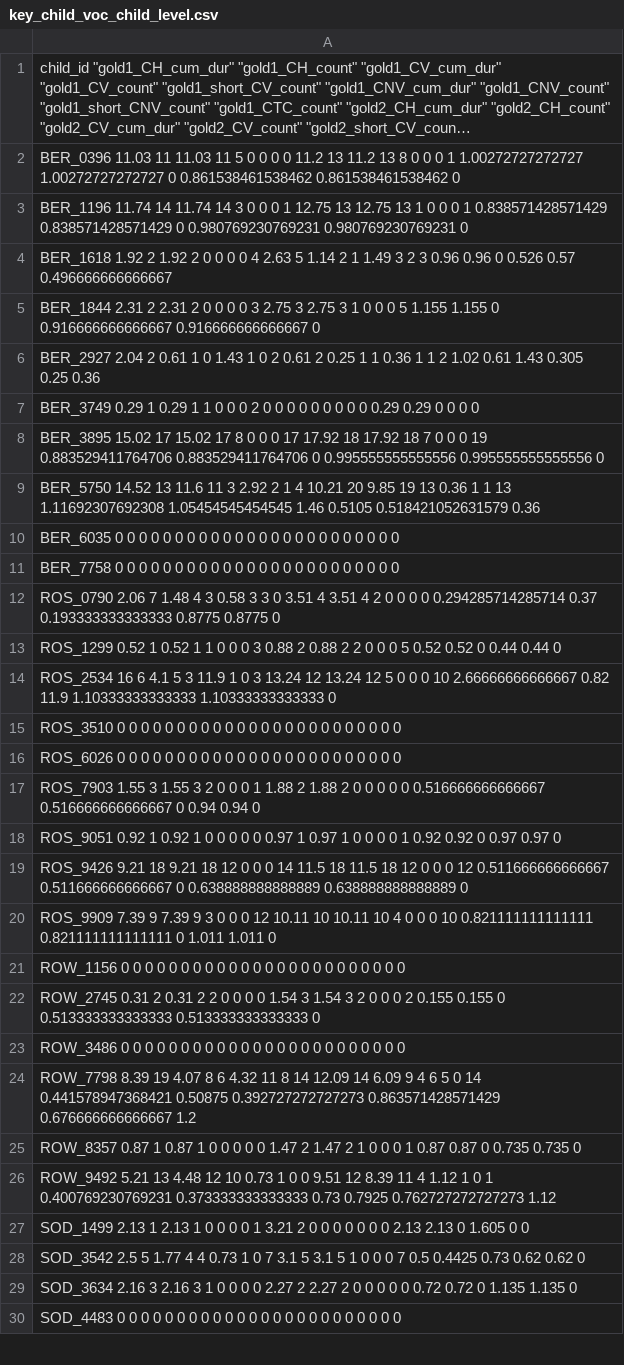
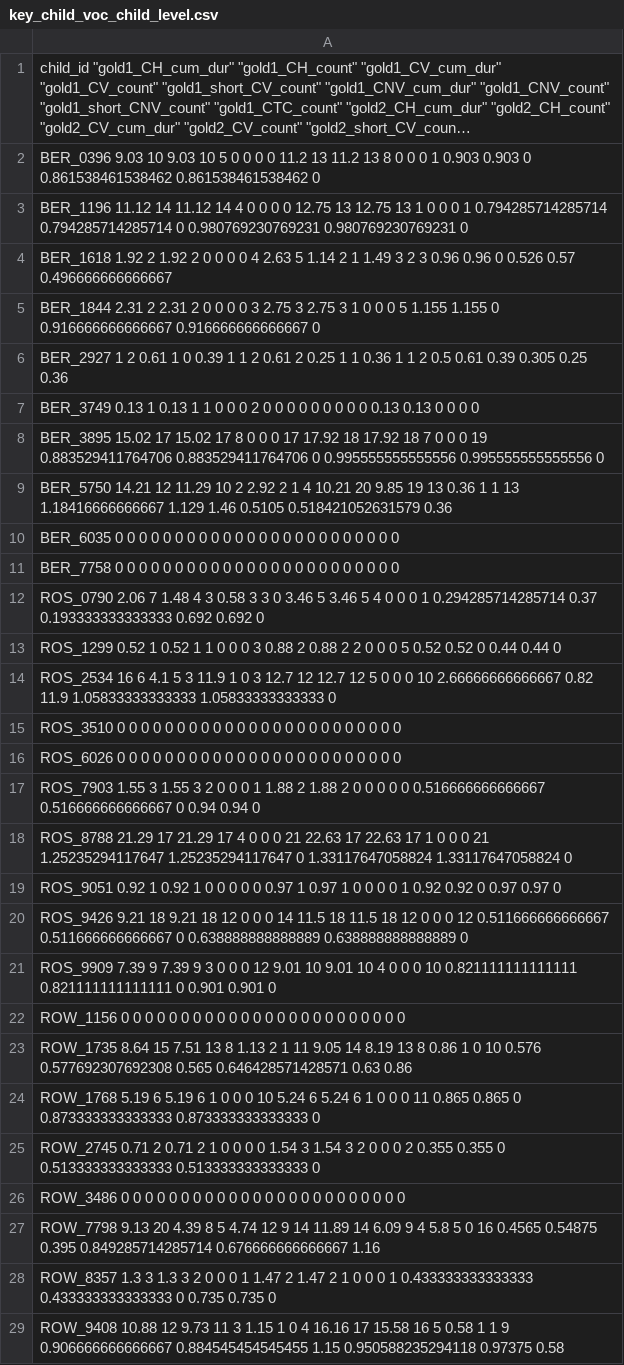
Before and after one commit to jsalt-coml/lena_eval, a CSV file: reliability_evaluations/key_child_voc_child_level.csv, drawn as a sheet; only a part is shown; the shorter side is filled out with more unchanged rows; long unchanged cells end in …; addresses are those after the commit; the diff covers the shown part only; the diff names each change by its address in the sheet, - before the commit and + after, or states it on an @@ line.

```diff
--- a/reliability_evaluations/key_child_voc_child_level.csv
+++ b/reliability_evaluations/key_child_voc_child_level.csv
-A2: BER_0396 11.03 11 11.03 11 5 0 0 0 0 11.2 13 11.2 13 8 0 0 0 1 1.00272727272727 1.00272727272727 0 0.861538461538462…
+A2: BER_0396 9.03 10 9.03 10 5 0 0 0 0 11.2 13 11.2 13 8 0 0 0 1 0.903 0.903 0 0.861538461538462…
-A3: BER_1196 11.74 14 11.74 14 3 0 0 0 1 12.75 13 12.75 13 1 0 0 0 1 0.838571428571429 0.838571428571429 0 0.980769230769231…
+A3: BER_1196 11.12 14 11.12 14 4 0 0 0 0 12.75 13 12.75 13 1 0 0 0 1 0.794285714285714 0.794285714285714 0 0.980769230769231…
-A6: BER_2927 2.04 2 0.61 1 0 1.43 1 0 2 0.61 2 0.25 1 1 0.36 1 1 2 1.02 0.61 1.43 0.305 0.25…
+A6: BER_2927 1 2 0.61 1 0 0.39 1 1 2 0.61 2 0.25 1 1 0.36 1 1 2 0.5 0.61 0.39 0.305 0.25…
-A7: BER_3749 0.29 1 0.29 1 1 0 0 0 2 0 0 0 0 0 0 0 0 0 0.29 0.29 0 0…
+A7: BER_3749 0.13 1 0.13 1 1 0 0 0 2 0 0 0 0 0 0 0 0 0 0.13 0.13 0 0…
-A9: BER_5750 14.52 13 11.6 11 3 2.92 2 1 4 10.21 20 9.85 19 13 0.36 1 1 13 1.11692307692308 1.05454545454545 1.46 0.5105…
+A9: BER_5750 14.21 12 11.29 10 2 2.92 2 1 4 10.21 20 9.85 19 13 0.36 1 1 13 1.18416666666667 1.129 1.46 0.5105…
-A12: …3 0 3.51 4 3.51 4 2 0 0 0 0 0.294285714285714 0.37 0.193333333333333 0.8775 0.8775 0
+A12: …3 0 3.46 5 3.46 5 4 0 0 0 1 0.294285714285714 0.37 0.193333333333333 0.692 0.692 0
-A14: …0 3 13.24 12 13.24 12 5 0 0 0 10 2.66666666666667 0.82 11.9 1.10333333333333 1.10333333333333 0
+A14: …0 3 12.7 12 12.7 12 5 0 0 0 10 2.66666666666667 0.82 11.9 1.05833333333333 1.05833333333333 0
+row 18: ROS_8788 21.29 17 21.29 17 4 0 0 0 21 22.63 17 22.63 17 1 0 0 0 21 1.25235294117647 1.25235294117647 0 1.33117647058824 1.33117647058824 0
-A21: …0 12 10.11 10 10.11 10 4 0 0 0 10 0.821111111111111 0.821111111111111 0 1.011 1.011 0
+A21: …0 12 9.01 10 9.01 10 4 0 0 0 10 0.821111111111111 0.821111111111111 0 0.901 0.901 0
-A23: ROW_2745 0.31 2 0.31 2 2 0 0 0 0 1.54 3 1.54 3 2 0 0 0 2 0.155 0.155 0 0.513333333333333 0.513333333333333 0
+A23: ROW_1735 8.64 15 7.51 13 8 1.13 2 1 11 9.05 14 8.19 13 8 0.86 1 0 10 0.576 0.577692307692308 0.565 0.646428571428571 0.63 0.86
+row 24: ROW_1768 5.19 6 5.19 6 1 0 0 0 10 5.24 6 5.24 6 1 0 0 0 11 0.865 0.865 0 0.873333333333333 0.873333333333333 0
+row 25: ROW_2745 0.71 2 0.71 2 1 0 0 0 0 1.54 3 1.54 3 2 0 0 0 2 0.355 0.355 0 0.513333333333333 0.513333333333333 0
-A27: ROW_7798 8.39 19 4.07 8 6 4.32 11 8 14 12.09 14 6.09 9 4 6 5 0 14 0.441578947368421 0.50875 0.392727272727273 0.863571428571429 0.676666666666667 1.2
+A27: ROW_7798 9.13 20 4.39 8 5 4.74 12 9 14 11.89 14 6.09 9 4 5.8 5 0 16 0.4565 0.54875 0.395 0.849285714285714 0.676666666666667 1.16
-A28: ROW_8357 0.87 1 0.87 1 0 0 0 0 0 1.47 2 1.47 2 1 0 0 0 1 0.87 0.87 0 0.735…
+A28: ROW_8357 1.3 3 1.3 3 2 0 0 0 1 1.47 2 1.47 2 1 0 0 0 1 0.433333333333333 0.433333333333333 0 0.735…
-A29: ROW_9492 5.21 13 4.48 12 10 0.73 1 0 0 9.51 12 8.39 11 4 1.12 1 0 1 0.400769230769231 0.373333333333333 0.73 0.7925 0.762727272727273 1.12
+A29: ROW_9408 10.88 12 9.73 11 3 1.15 1 0 4 16.16 17 15.58 16 5 0.58 1 1 9 0.906666666666667 0.884545454545455 1.15 0.950588235294118 0.97375 0.58
```
Also changed, not shown: 2 added rows and 5 edited cells elsewhere in this file, reliability_evaluations/key_child_voc_corpora_level.csv, reliability_evaluations/key_child_voc_file_level.csv, 33 other files.
